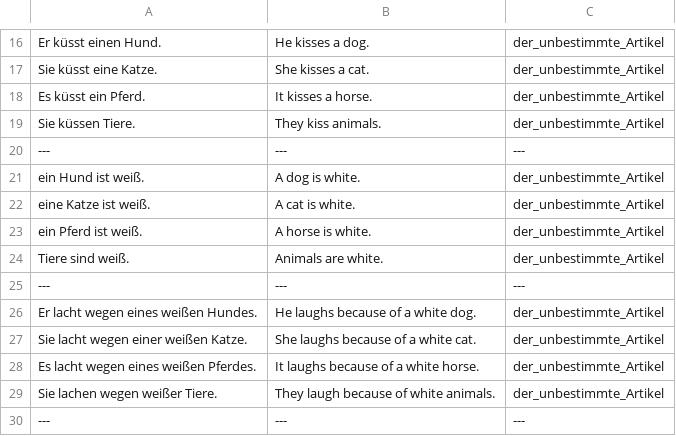
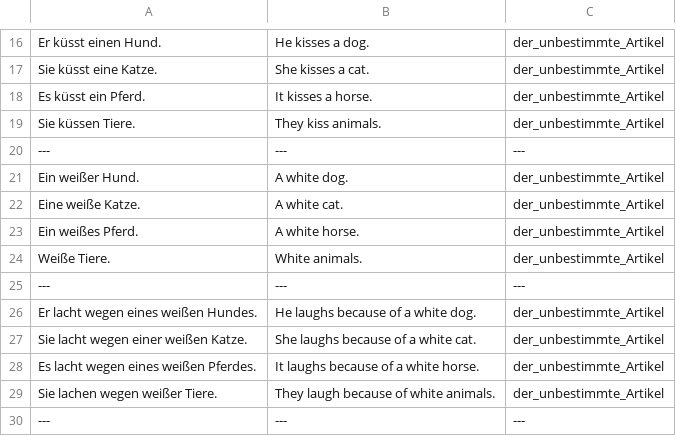
Before and after one commit to cohadar/language-analysis, a TSV file: german_analysis/gramatika/neodređeni_član.tsv, drawn as a sheet; only a part is shown, gaps mark what is left out.

```diff
--- a/german_analysis/gramatika/neodređeni_član.tsv
+++ b/german_analysis/gramatika/neodređeni_član.tsv
@@ -20,6 +20,6 @@ Sie küssen Tiere.	They kiss animals.	der_unbestimmte_Artikel
 ---	---	---
-ein Hund ist weiß.	A dog is white.	der_unbestimmte_Artikel
-eine Katze ist weiß.	A cat is white.	der_unbestimmte_Artikel
-ein Pferd ist weiß.	A horse is white.	der_unbestimmte_Artikel
-Tiere sind weiß.	Animals are white.	der_unbestimmte_Artikel
+Ein weißer Hund.	A white dog.	der_unbestimmte_Artikel
+Eine weiße Katze.	A white cat.	der_unbestimmte_Artikel
+Ein weißes Pferd.	A white horse.	der_unbestimmte_Artikel
+Weiße Tiere.	White animals.	der_unbestimmte_Artikel
 ---	---	---
```
Also changed, not shown: german_analysis/gramatika/određeni_član.tsv.
